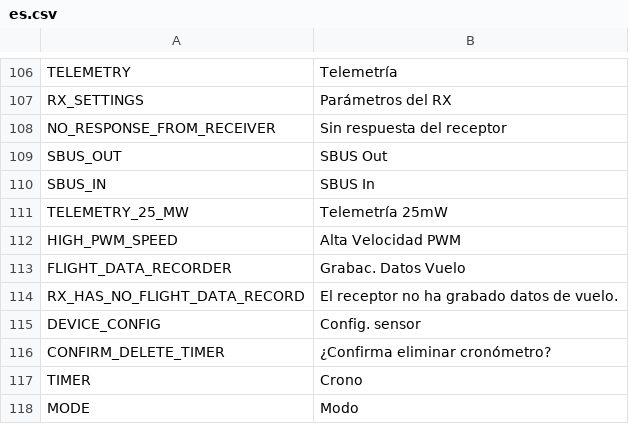
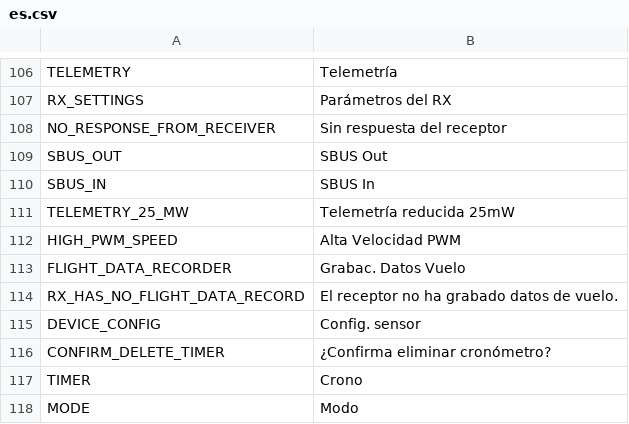
Before and after one commit to tbrautaset/ETHOS-Feedback-Community, a CSV file: translations/display/es.csv, drawn as a sheet; only a part is shown, gaps mark what is left out.

Commit message:
Update es.csv
Telemetría reducida 25 MW

```diff
--- a/translations/display/es.csv
+++ b/translations/display/es.csv
@@ -110,3 +110,3 @@ SBUS_OUT,"SBUS Out"
 SBUS_IN,"SBUS In"
-TELEMETRY_25_MW,"Telemetría 25mW"
+TELEMETRY_25_MW,"Telemetría reducida 25mW"
 HIGH_PWM_SPEED,"Alta Velocidad PWM"
```
